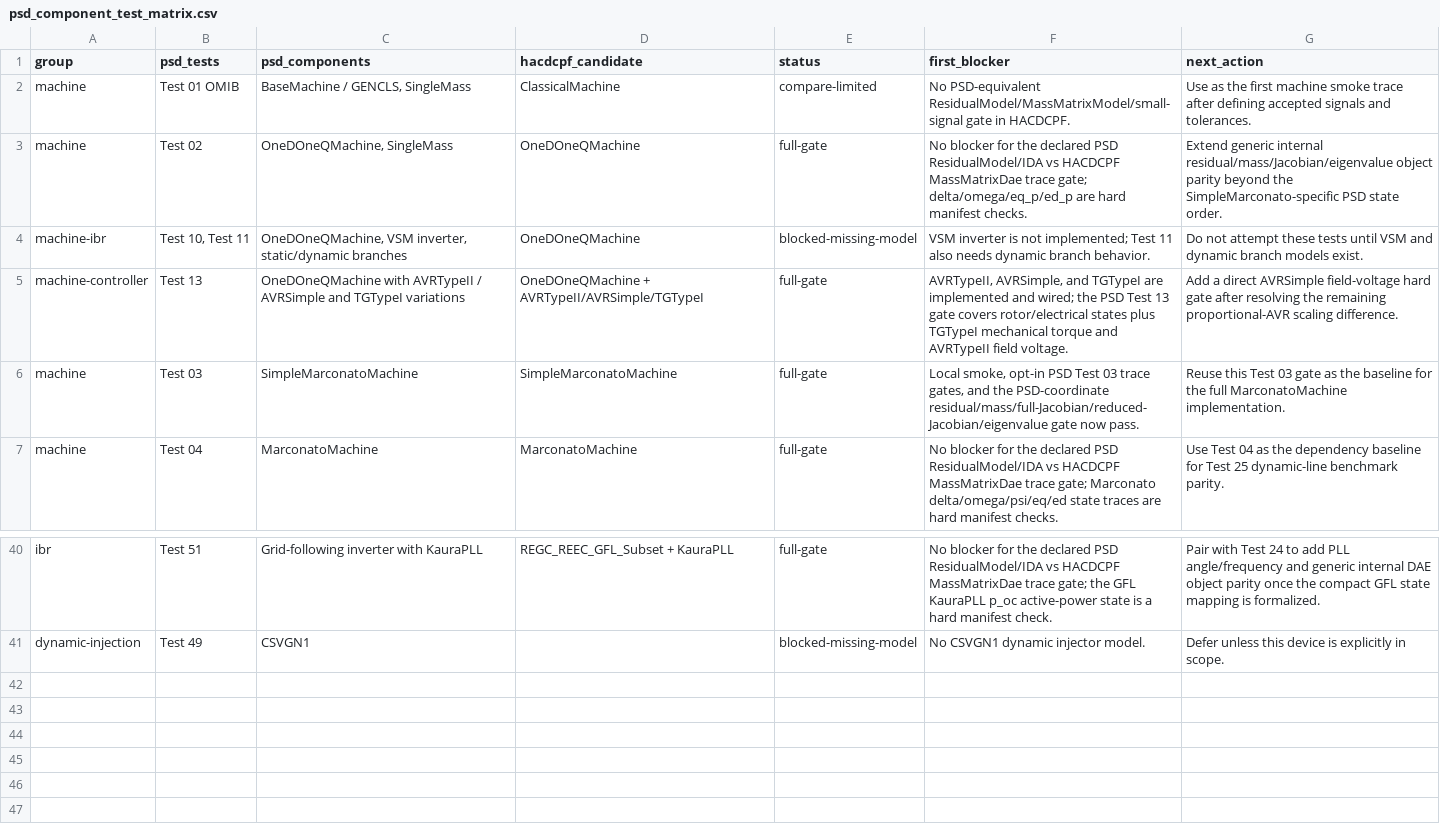
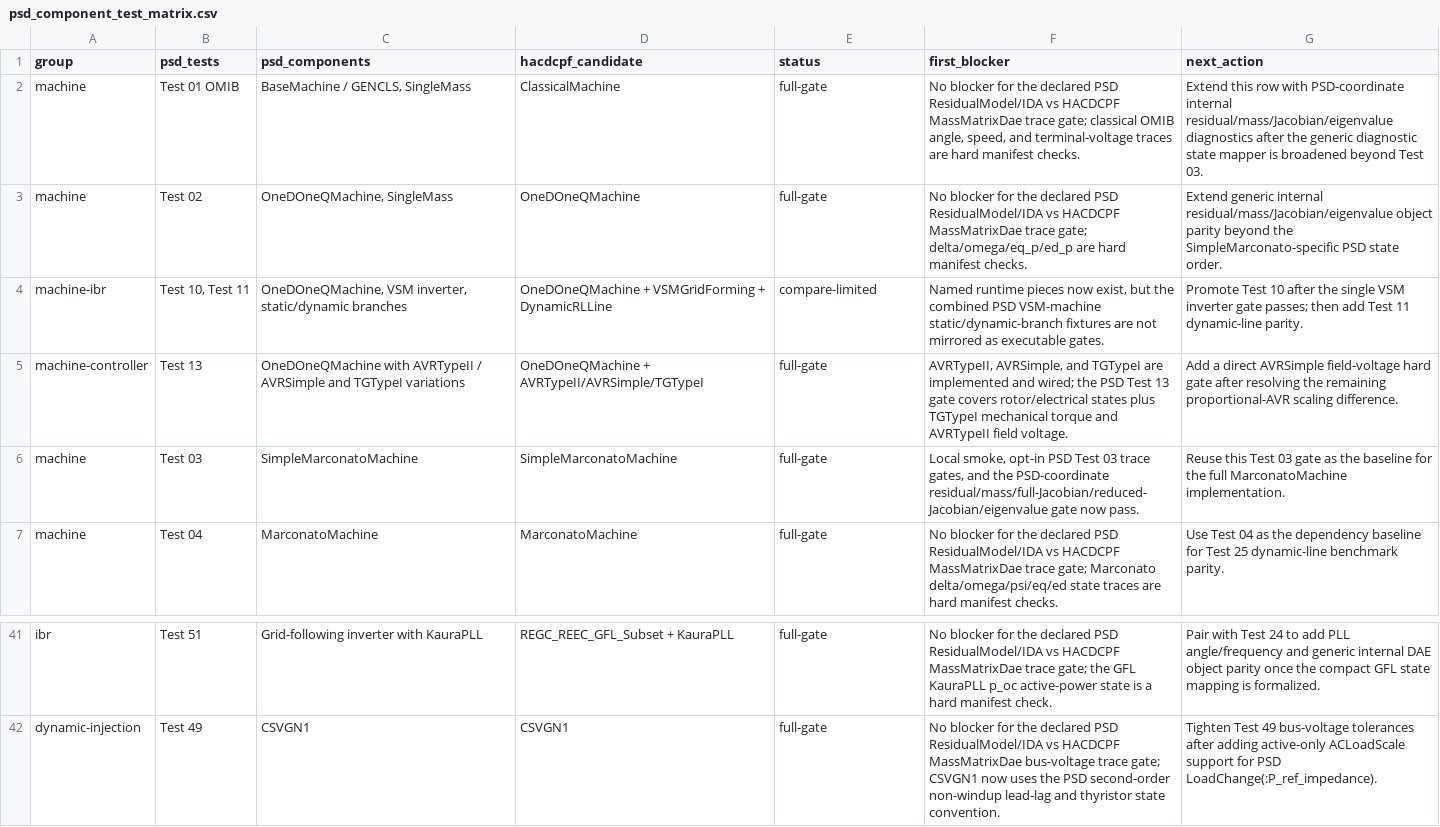
Before and after one commit to MofeiZhou202/PowerSystemResilience, a CSV file: tools/psd_validation/psd_component_test_matrix.csv, drawn as a sheet; only a part is shown, gaps mark what is left out; addresses are those after the commit; the diff covers the shown part only; the diff names each change by its address in the sheet, - before the commit and + after, or states it on an @@ line.

```diff
--- a/tools/psd_validation/psd_component_test_matrix.csv
+++ b/tools/psd_validation/psd_component_test_matrix.csv
-E2 (status): compare-limited
+E2 (status): full-gate
-F2 (first_blocker): No PSD-equivalent ResidualModel/MassMatrixModel/small-signal gate in HACDCPF.
+F2 (first_blocker): No blocker for the declared PSD ResidualModel/IDA vs HACDCPF MassMatrixDae trace gate; classical OMIB angle, speed, and terminal-voltage traces are hard manifest checks.
-G2 (next_action): Use as the first machine smoke trace after defining accepted signals and tolerances.
+G2 (next_action): Extend this row with PSD-coordinate internal residual/mass/Jacobian/eigenvalue diagnostics after the generic diagnostic state mapper is broadened beyond Test 03.
-D4 (hacdcpf_candidate): OneDOneQMachine
+D4 (hacdcpf_candidate): OneDOneQMachine + VSMGridForming + DynamicRLLine
-E4 (status): blocked-missing-model
+E4 (status): compare-limited
-F4 (first_blocker): VSM inverter is not implemented; Test 11 also needs dynamic branch behavior.
+F4 (first_blocker): Named runtime pieces now exist, but the combined PSD VSM-machine static/dynamic-branch fixtures are not mirrored as executable gates.
-G4 (next_action): Do not attempt these tests until VSM and dynamic branch models exist.
+G4 (next_action): Promote Test 10 after the single VSM inverter gate passes; then add Test 11 dynamic-line parity.
-D42 (hacdcpf_candidate): (empty)
+D42 (hacdcpf_candidate): CSVGN1
-E42 (status): blocked-missing-model
+E42 (status): full-gate
-F42 (first_blocker): No CSVGN1 dynamic injector model.
+F42 (first_blocker): No blocker for the declared PSD ResidualModel/IDA vs HACDCPF MassMatrixDae bus-voltage trace gate; CSVGN1 now uses the PSD second-order non-windup lead-lag and thyristor state convention.
-G42 (next_action): Defer unless this device is explicitly in scope.
+G42 (next_action): Tighten Test 49 bus-voltage tolerances after adding active-only ACLoadScale support for PSD LoadChange(:P_ref_impedance).
```
Also changed, not shown: 2 added rows, 1 removed row and 28 edited cells elsewhere in this file, tools/psd_validation/psd_model_comparison.csv, 10 other files.
